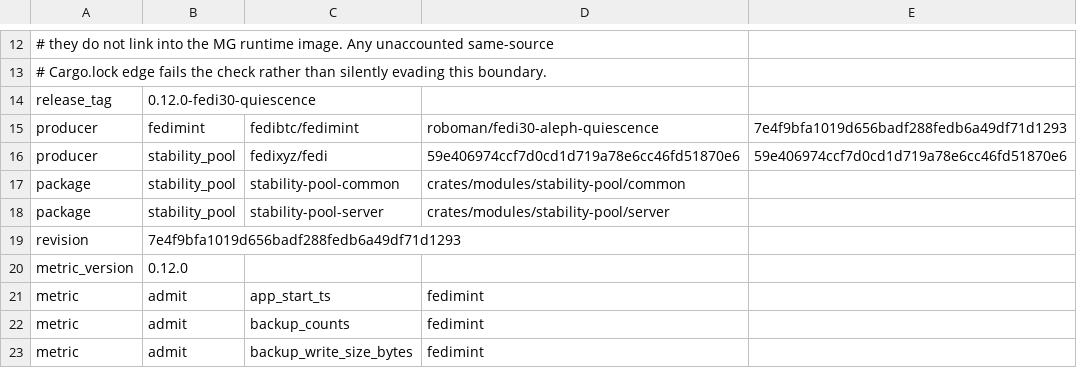
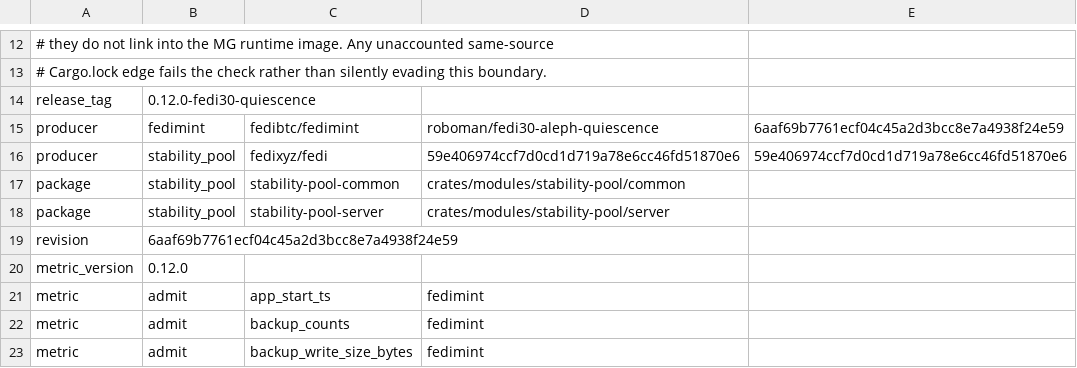
Before and after one commit to fedibtc/manifold, a TSV file: docs/telemetry/fedimint-metrics-v0.12.0-fedi30-quiescence.tsv, drawn as a sheet; only a part is shown, gaps mark what is left out.

Commit message:
fix(mg): pin the Aleph quiescence fix for a finished session's units
Peers keep rebroadcasting the last units of a session they just finished
while the others already run the next session. The previous pin woke a
parked guardian for any peer unit at or above its round, so a late unit of
round 3610 from the finished session kept the whole federation awake for
the next session. In a four-guardian devimint run, 4 of 7 idle sessions
never parked. The pinned fedimint now ignores units of any other session.

Rho-Agent-Id: kjhiaepqvmpb

```diff
--- a/docs/telemetry/fedimint-metrics-v0.12.0-fedi30-quiescence.tsv
+++ b/docs/telemetry/fedimint-metrics-v0.12.0-fedi30-quiescence.tsv
@@ -14,3 +14,3 @@
 release_tag	0.12.0-fedi30-quiescence
-producer	fedimint	fedibtc/fedimint	roboman/fedi30-aleph-quiescence	7e4f9bfa1019d656badf288fedb6a49df71d1293
+producer	fedimint	fedibtc/fedimint	roboman/fedi30-aleph-quiescence	6aaf69b7761ecf04c45a2d3bcc8e7a4938f24e59
 producer	stability_pool	fedixyz/fedi	59e406974ccf7d0cd1d719a78e6cc46fd51870e6	59e406974ccf7d0cd1d719a78e6cc46fd51870e6
@@ -18,3 +18,3 @@ package	stability_pool	stability-pool-common	crates/modules/stability-pool/commo
 package	stability_pool	stability-pool-server	crates/modules/stability-pool/server
-revision	7e4f9bfa1019d656badf288fedb6a49df71d1293
+revision	6aaf69b7761ecf04c45a2d3bcc8e7a4938f24e59
 metric_version	0.12.0
```
Also changed, not shown: 6 other files.
